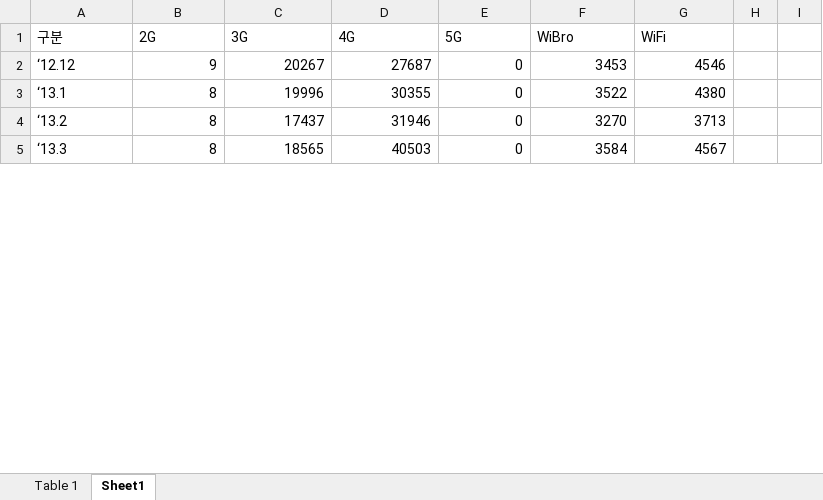
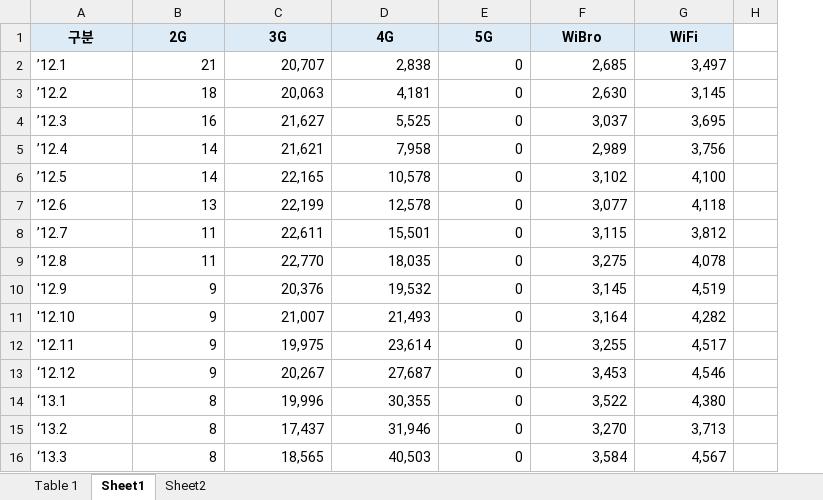
Before and after one commit to Adrian123K/Pproject, an Excel workbook: 무선데이터 트래픽 통계(수정).xlsx, sheet Sheet1, drawn as a sheet; only a part is shown; values as stored, in another font and other column widths than the file's, no borders; removed rows and columns are numbered as before the commit, all else as after; the diff covers the shown part only; the diff names each change by its address in the sheet, - before the commit and + after, or states it on an @@ line.

```diff
--- a/무선데이터 트래픽 통계(수정).xlsx (sheet Sheet1)
+++ b/무선데이터 트래픽 통계(수정).xlsx (sheet Sheet1)
+sheet tab: Sheet2
-column H, empty
@@ A1:G1 fill: none → #DDEBF7, bold: off → on, alignment: left → center @@
+row 2: ’12.1 | 21 | 20,707 | 2,838 | 0 | 2,685 | 3,497
+row 3: ’12.2 | 18 | 20,063 | 4,181 | 0 | 2,630 | 3,145
+row 4: ’12.3 | 16 | 21,627 | 5,525 | 0 | 3,037 | 3,695
+row 5: ’12.4 | 14 | 21,621 | 7,958 | 0 | 2,989 | 3,756
+row 6: ’12.5 | 14 | 22,165 | 10,578 | 0 | 3,102 | 4,100
+row 7: ’12.6 | 13 | 22,199 | 12,578 | 0 | 3,077 | 4,118
+row 8: ’12.7 | 11 | 22,611 | 15,501 | 0 | 3,115 | 3,812
+row 9: ’12.8 | 11 | 22,770 | 18,035 | 0 | 3,275 | 4,078
+row 10: '12.9 | 9 | 20,376 | 19,532 | 0 | 3,145 | 4,519
+row 11: '12.10 | 9 | 21,007 | 21,493 | 0 | 3,164 | 4,282
+row 12: '12.11 | 9 | 19,975 | 23,614 | 0 | 3,255 | 4,517
-C13 (3G): 20267
+C13 (3G): 20,267
-D13 (4G): 27687
+D13 (4G): 27,687
-F13 (WiBro): 3453
+F13 (WiBro): 3,453
-G13 (WiFi): 4546
+G13 (WiFi): 4,546
-C14 (3G): 19996
+C14 (3G): 19,996
-D14 (4G): 30355
+D14 (4G): 30,355
-F14 (WiBro): 3522
+F14 (WiBro): 3,522
-G14 (WiFi): 4380
+G14 (WiFi): 4,380
-C15 (3G): 17437
+C15 (3G): 17,437
-D15 (4G): 31946
+D15 (4G): 31,946
-F15 (WiBro): 3270
+F15 (WiBro): 3,270
-G15 (WiFi): 3713
+G15 (WiFi): 3,713
-C16 (3G): 18565
+C16 (3G): 18,565
-D16 (4G): 40503
+D16 (4G): 40,503
-F16 (WiBro): 3584
+F16 (WiBro): 3,584
-G16 (WiFi): 4567
+G16 (WiFi): 4,567
```
Also changed, not shown: 218 edited cells and cell formats elsewhere in this sheet, sheet Table 1, 34 other files.
